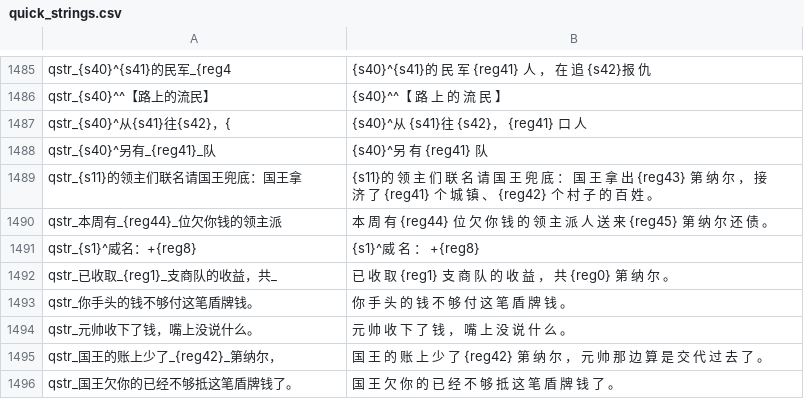
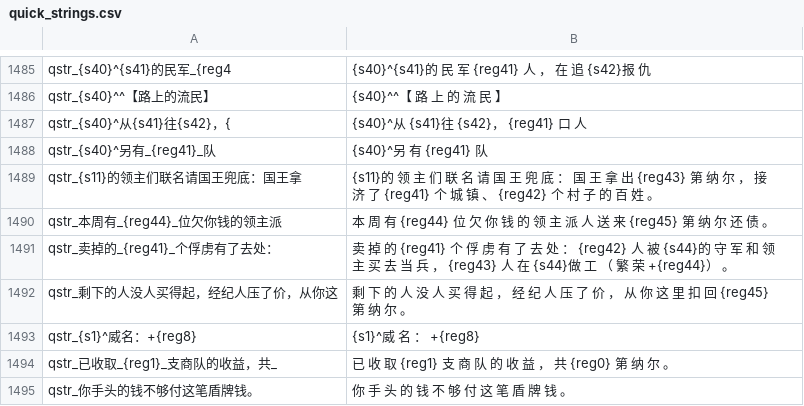
Before and after one commit to Augdgasjkh354-lang/ok, a CSV file: localization/cns/quick_strings.csv, drawn as a sheet; only a part is shown, gaps mark what is left out; the shorter side is filled out with more unchanged rows.

```diff
--- a/localization/cns/quick_strings.csv
+++ b/localization/cns/quick_strings.csv
@@ -1490,2 +1490,4 @@ qstr_{s11}的领主们联名请国王兜底：国王拿|{s11}的 领 主 们 联
 qstr_本周有_{reg44}_位欠你钱的领主派|本 周 有 {reg44} 位 欠 你 钱 的 领 主 派 人 送 来 {reg45} 第 纳 尔 还 债 。
+qstr_卖掉的_{reg41}_个俘虏有了去处：|卖 掉 的 {reg41} 个 俘 虏 有 了 去 处 ： {reg42} 人 被 {s44}的 守 军 和 领 主 买 去 当 兵 ， {reg43} 人 在 {s44}做 工 （ 繁 荣 +{reg44}） 。
+qstr_剩下的人没人买得起，经纪人压了价，从你这|剩 下 的 人 没 人 买 得 起 ， 经 纪 人 压 了 价 ， 从 你 这 里 扣 回 {reg45} 第 纳 尔 。
 qstr_{s1}^威名：+{reg8}|{s1}^威 名 ： +{reg8}
```
Also changed, not shown: localization/cn_s/quick_strings.csv, 24 other files.
